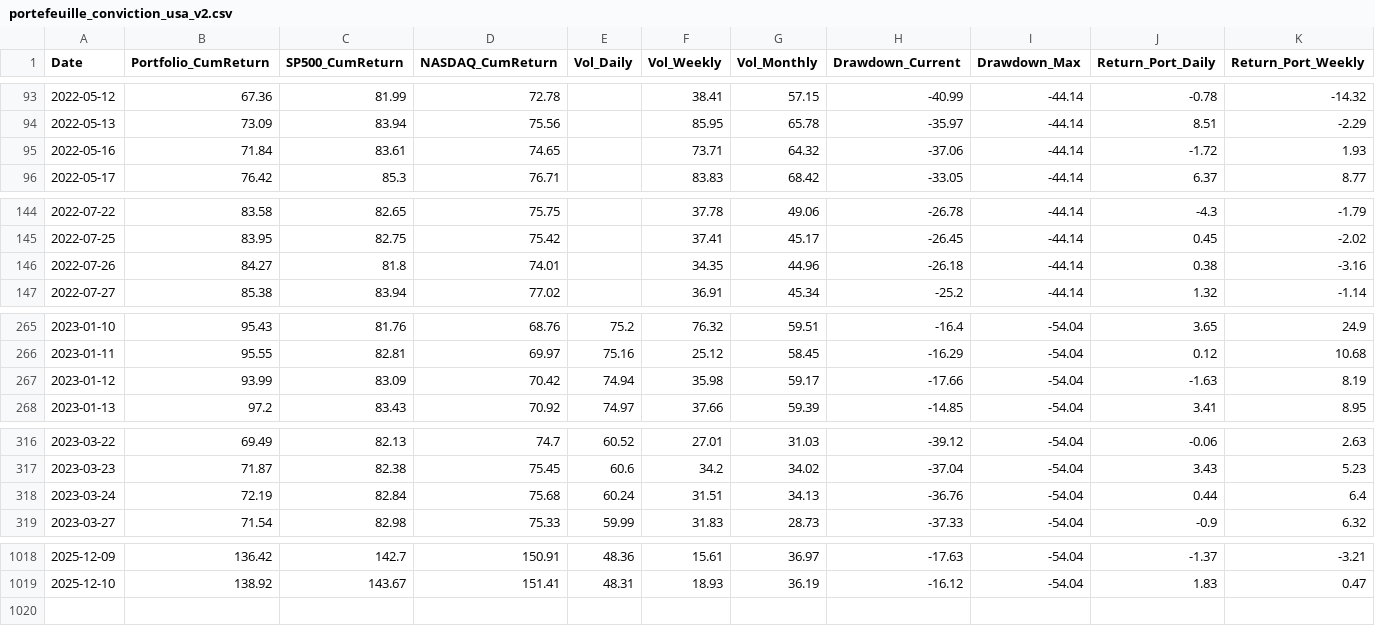
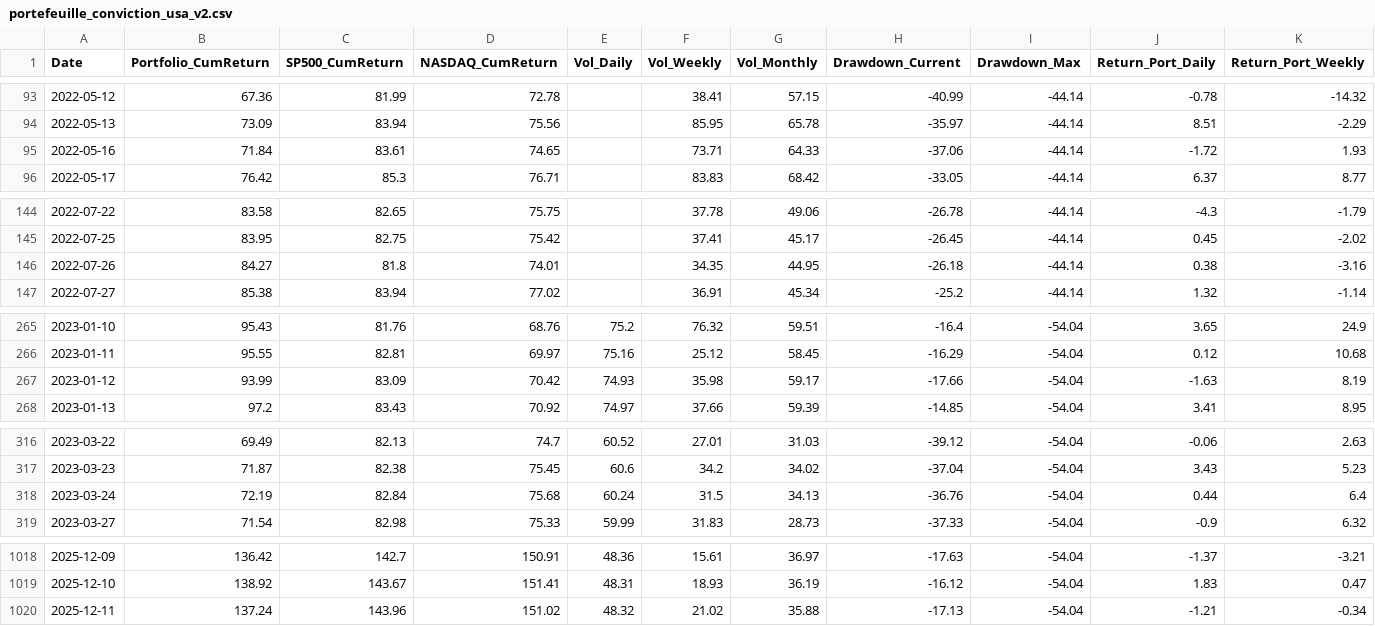
Before and after one commit to BQ-Python/portfolio-data, a CSV file: portefeuille_conviction_usa_v2.csv, drawn as a sheet; only a part is shown, gaps mark what is left out; rows hold the shown columns only; the diff covers the shown part only; the diff names each change by its address in the sheet, - before the commit and + after, or states it on an @@ line.

```diff
--- a/portefeuille_conviction_usa_v2.csv
+++ b/portefeuille_conviction_usa_v2.csv
-G95 (Vol_Monthly): 64.32
+G95 (Vol_Monthly): 64.33
-G146 (Vol_Monthly): 44.96
+G146 (Vol_Monthly): 44.95
-E267 (Vol_Daily): 74.94
+E267 (Vol_Daily): 74.93
-F318 (Vol_Weekly): 31.51
+F318 (Vol_Weekly): 31.5
+row 1020: 2025-12-11 | 137.24 | 143.96 | 151.02 | 48.32 | 21.02 | 35.88 | -17.13 | -54.04 | -1.21 | -0.34
```
Also changed, not shown: 3 edited cells elsewhere in this file, portefeuille_conviction_europe_v2.csv, portefeuille_conviction_monde_v2.csv, 2 other files.
